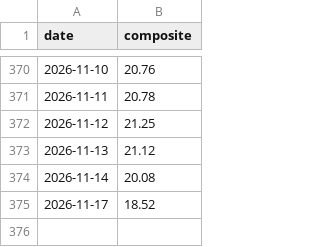
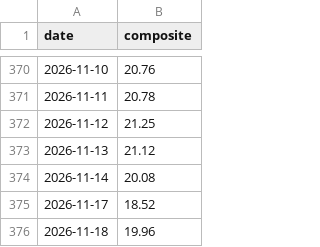
Before and after one commit to aherzfeld/credit_monitor, a CSV file: composite_history.csv, drawn as a sheet; only a part is shown, gaps mark what is left out; the diff names each change by its address in the sheet, - before the commit and + after, or states it on an @@ line.

```diff
--- a/composite_history.csv
+++ b/composite_history.csv
+row 376: 2026-11-18 | 19.96
```
Also changed, not shown: 1 other file.
